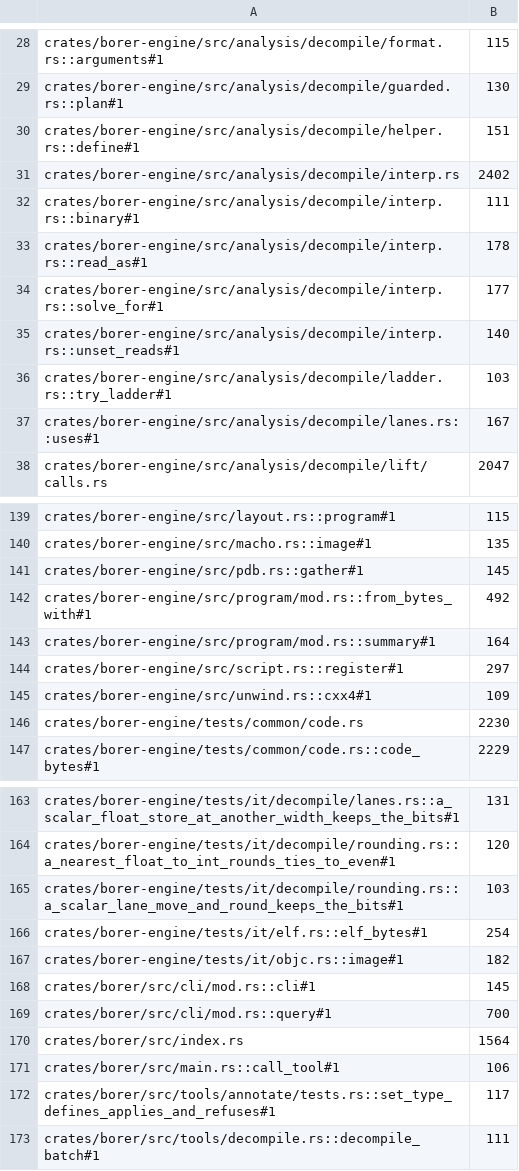
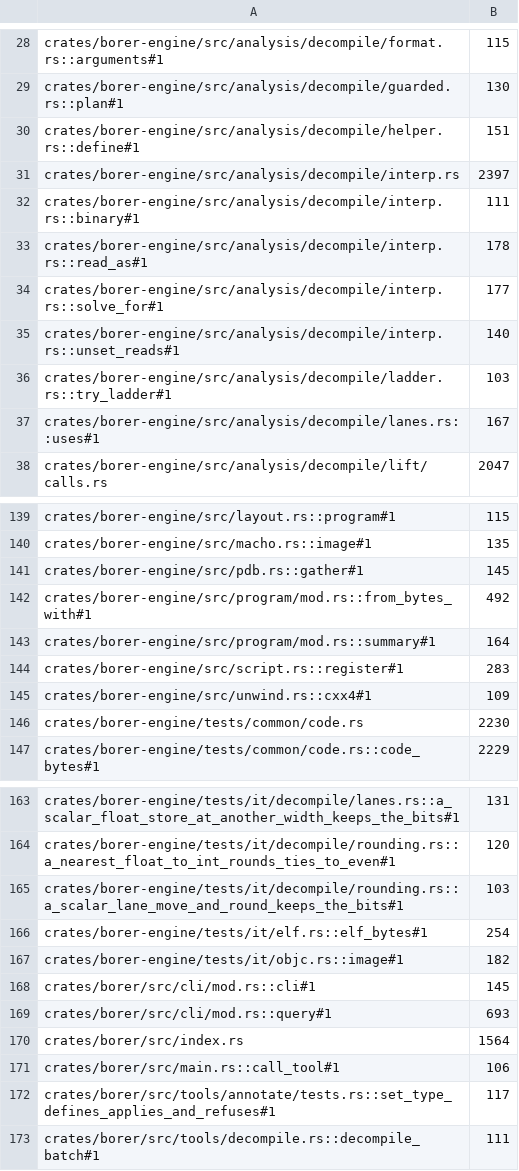
Before and after one commit to imjustprism/borer, a TSV file: scripts/check/sizes.tsv, drawn as a sheet; only a part is shown, gaps mark what is left out.

```diff
--- a/scripts/check/sizes.tsv
+++ b/scripts/check/sizes.tsv
@@ -30,3 +30,3 @@ crates/borer-engine/src/analysis/decompile/guarded.rs::plan#1	130
 crates/borer-engine/src/analysis/decompile/helper.rs::define#1	151
-crates/borer-engine/src/analysis/decompile/interp.rs	2402
+crates/borer-engine/src/analysis/decompile/interp.rs	2397
 crates/borer-engine/src/analysis/decompile/interp.rs::binary#1	111
@@ -143,3 +143,3 @@ crates/borer-engine/src/program/mod.rs::from_bytes_with#1	492
 crates/borer-engine/src/program/mod.rs::summary#1	164
-crates/borer-engine/src/script.rs::register#1	297
+crates/borer-engine/src/script.rs::register#1	283
 crates/borer-engine/src/unwind.rs::cxx4#1	109
@@ -168,3 +168,3 @@ crates/borer-engine/tests/it/objc.rs::image#1	182
 crates/borer/src/cli/mod.rs::cli#1	145
-crates/borer/src/cli/mod.rs::query#1	700
+crates/borer/src/cli/mod.rs::query#1	693
 crates/borer/src/index.rs	1564
```
Also changed, not shown: 29 other files.
